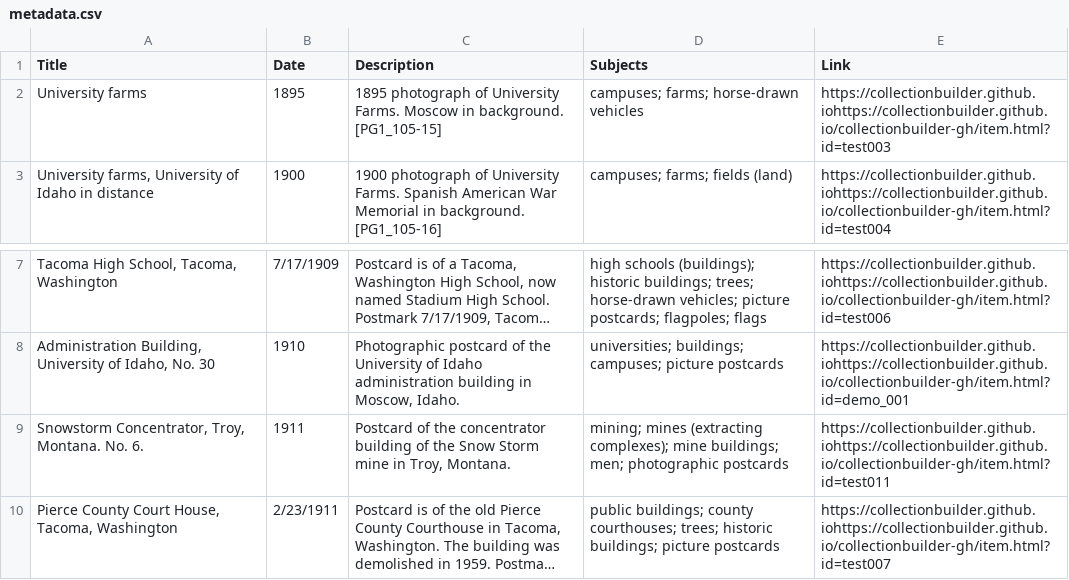
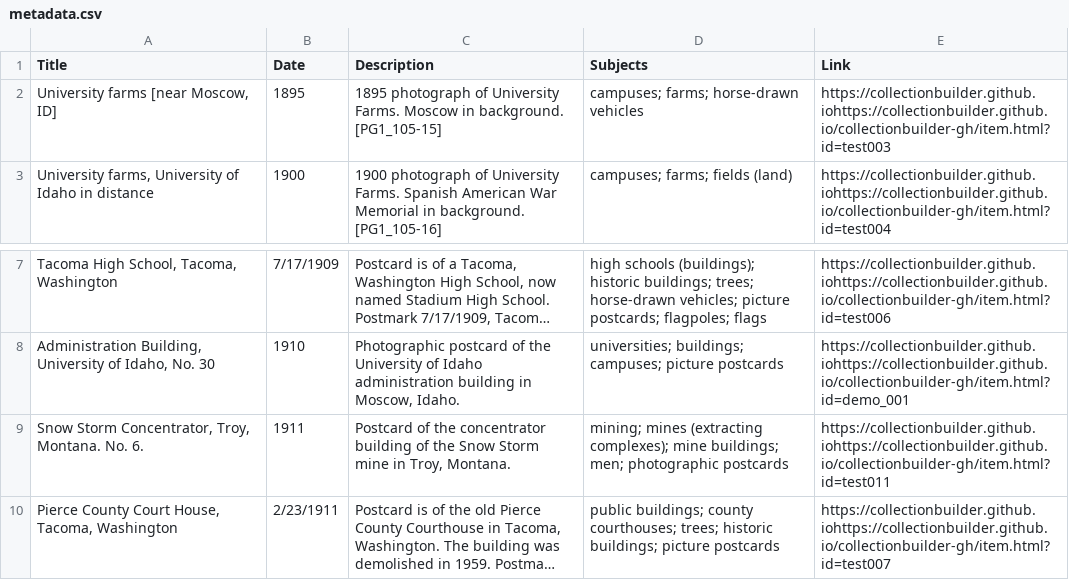
Before and after one commit to chrisdaaz/branching, a CSV file: metadata.csv, drawn as a sheet; only a part is shown, gaps mark what is left out; long unchanged cells end in …; the diff names each change by its address in the sheet, - before the commit and + after, or states it on an @@ line.

Commit message:
Clarifications to titles -- Moscow, ID and Snow Storm

```diff
--- a/metadata.csv
+++ b/metadata.csv
-A2 (Title): University farms
+A2 (Title): University farms [near Moscow, ID]
-A9 (Title): Snowstorm Concentrator, Troy,…
+A9 (Title): Snow Storm Concentrator, Troy,…
```
